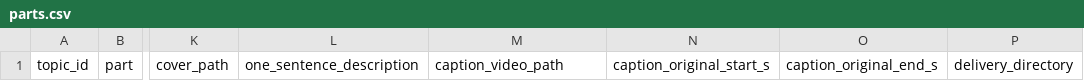
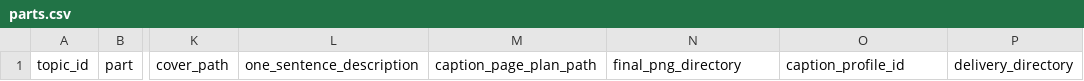
Before and after one commit to KAtOReNA7/tiktok, a CSV file: episode/parts.csv, drawn as a sheet; only a part is shown, gaps mark what is left out; the diff names each change by its address in the sheet, - before the commit and + after, or states it on an @@ line.

```diff
--- a/episode/parts.csv
+++ b/episode/parts.csv
-M1: caption_video_path
+M1: caption_page_plan_path
-N1: caption_original_start_s
+N1: final_png_directory
-O1: caption_original_end_s
+O1: caption_profile_id
```
Also changed, not shown: 34 other files.
